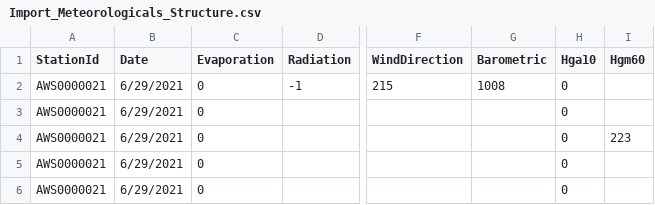
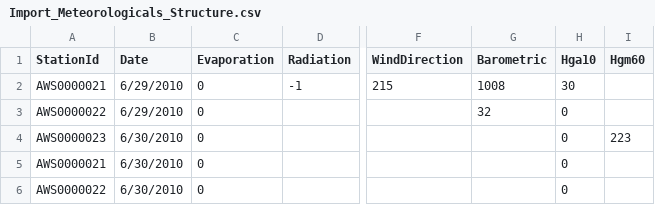
Before and after one commit to anhmht/weather-forecast-BE, a CSV file: ResourceDocuments/Import_Meteorologicals_Structure.csv, drawn as a sheet; only a part is shown, gaps mark what is left out; the diff names each change by its address in the sheet, - before the commit and + after, or states it on an @@ line.

Commit message:
Create api import data for 4 tables: Hydrologicals - thuyvan; HydrologicalForeCasts - dbthuyvan; RainQuantities - mua; Meteorologicals - khituong

```diff
--- a/ResourceDocuments/Import_Meteorologicals_Structure.csv
+++ b/ResourceDocuments/Import_Meteorologicals_Structure.csv
-B2:B3 (Date): 6/29/2021
+B2:B3 (Date): 6/29/2010
-H2 (Hga10): 0
+H2 (Hga10): 30
-A3 (StationId): AWS0000021
+A3 (StationId): AWS0000022
-G3 (Barometric): (empty)
+G3 (Barometric): 32
-A4 (StationId): AWS0000021
+A4 (StationId): AWS0000023
-B4:B6 (Date): 6/29/2021
+B4:B6 (Date): 6/30/2010
-A6 (StationId): AWS0000021
+A6 (StationId): AWS0000022
```
Also changed, not shown: 46 other files.
